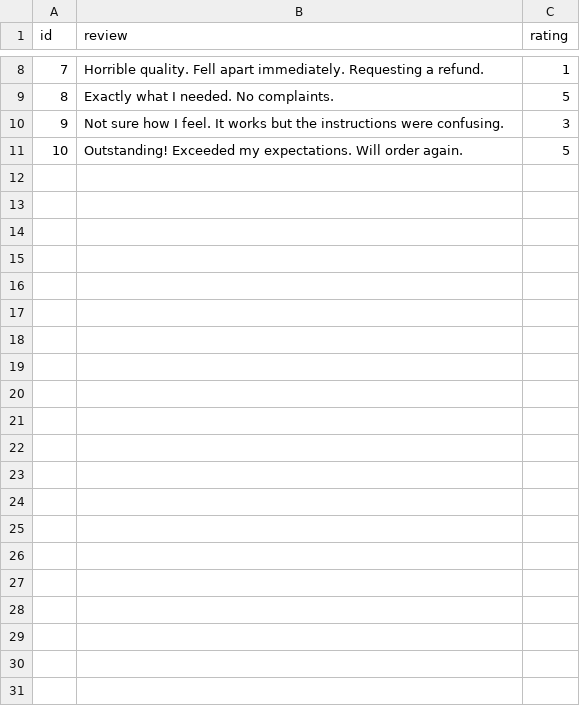
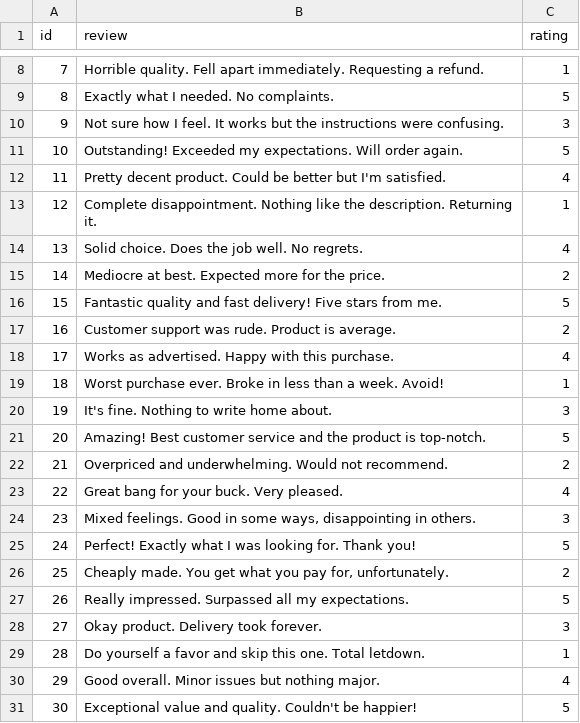
Before and after one commit to devanmccormick/sentiment-analysis-tool, a CSV file: example_reviews.csv, drawn as a sheet; only a part is shown, gaps mark what is left out; the diff names each change by its address in the sheet, - before the commit and + after, or states it on an @@ line.

Commit message:
Update example_reviews.csv

```diff
--- a/example_reviews.csv
+++ b/example_reviews.csv
+row 12: 11 | Pretty decent product. Could be better but I'm satisfied. | 4
+row 13: 12 | Complete disappointment. Nothing like the description. Returning it. | 1
+row 14: 13 | Solid choice. Does the job well. No regrets. | 4
+row 15: 14 | Mediocre at best. Expected more for the price. | 2
+row 16: 15 | Fantastic quality and fast delivery! Five stars from me. | 5
+row 17: 16 | Customer support was rude. Product is average. | 2
+row 18: 17 | Works as advertised. Happy with this purchase. | 4
+row 19: 18 | Worst purchase ever. Broke in less than a week. Avoid! | 1
+row 20: 19 | It's fine. Nothing to write home about. | 3
+row 21: 20 | Amazing! Best customer service and the product is top-notch. | 5
+row 22: 21 | Overpriced and underwhelming. Would not recommend. | 2
+row 23: 22 | Great bang for your buck. Very pleased. | 4
+row 24: 23 | Mixed feelings. Good in some ways, disappointing in others. | 3
+row 25: 24 | Perfect! Exactly what I was looking for. Thank you! | 5
+row 26: 25 | Cheaply made. You get what you pay for, unfortunately. | 2
+row 27: 26 | Really impressed. Surpassed all my expectations. | 5
+row 28: 27 | Okay product. Delivery took forever. | 3
+row 29: 28 | Do yourself a favor and skip this one. Total letdown. | 1
+row 30: 29 | Good overall. Minor issues but nothing major. | 4
+row 31: 30 | Exceptional value and quality. Couldn't be happier! | 5
```
